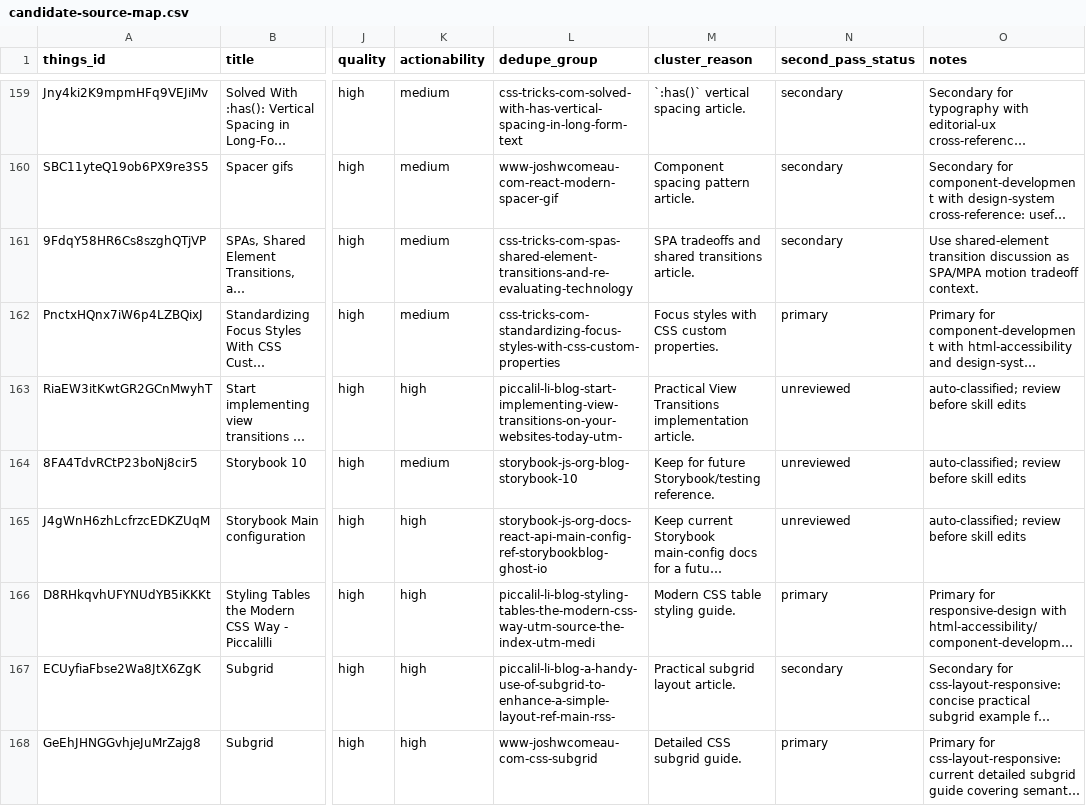
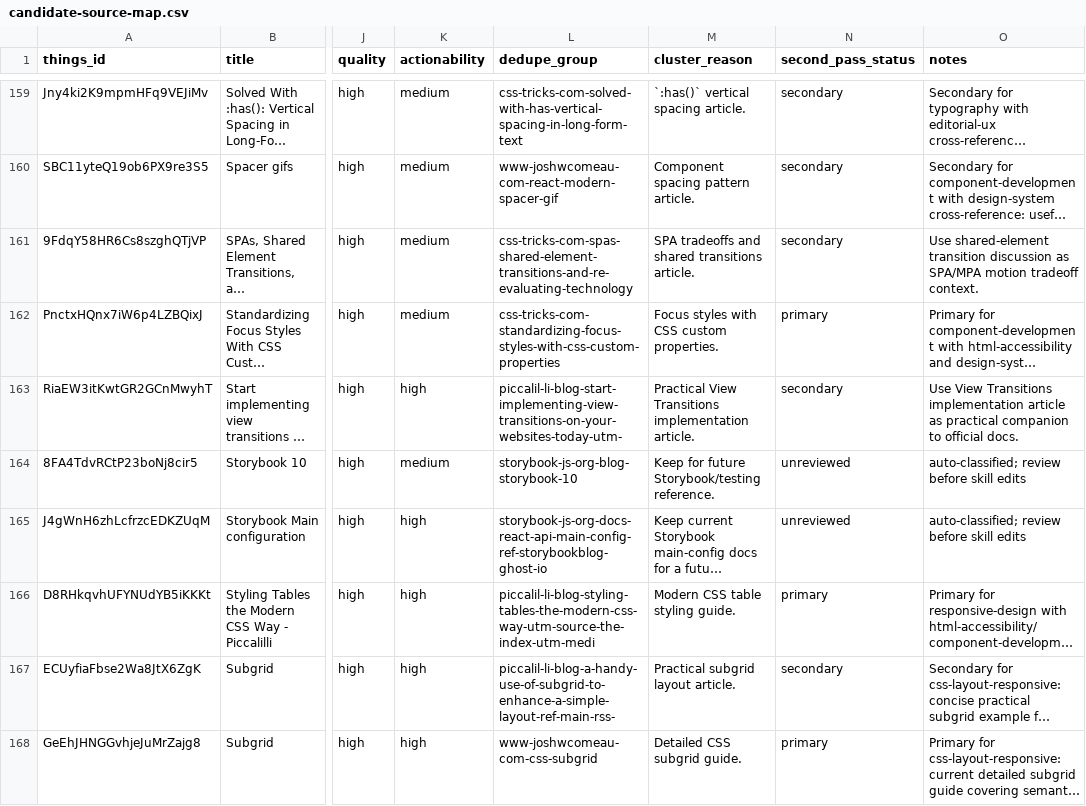
Before and after one commit to sebastian-software/skills.sebastian-software.com, a CSV file: docs/source-review/candidate-source-map.csv, drawn as a sheet; only a part is shown, gaps mark what is left out; long unchanged cells end in …; the diff names each change by its address in the sheet, - before the commit and + after, or states it on an @@ line.

Commit message:
skill(motion-interaction): integrate start-implementing-view-transitions-on-your-websites-t
Things-ID: RiaEW3itKwtGR2GCnMwyhT
Source: https://piccalil.li/blog/start-implementing-view-transitions-on-your-websites-today/?utm_source=the-index&utm_medium=newsletter
Decision: secondary
Target: skills/internal/s7n-ui-design/references/35-motion-interaction.md
URL-Recheck: 2026-06-13, HTTP 200

```diff
--- a/docs/source-review/candidate-source-map.csv
+++ b/docs/source-review/candidate-source-map.csv
-N163 (second_pass_status): unreviewed
+N163 (second_pass_status): secondary
-O163 (notes): auto-classified; review before skill edits
+O163 (notes): Use View Transitions implementation article as practical companion to official docs.
```
Also changed, not shown: 1 other file.
